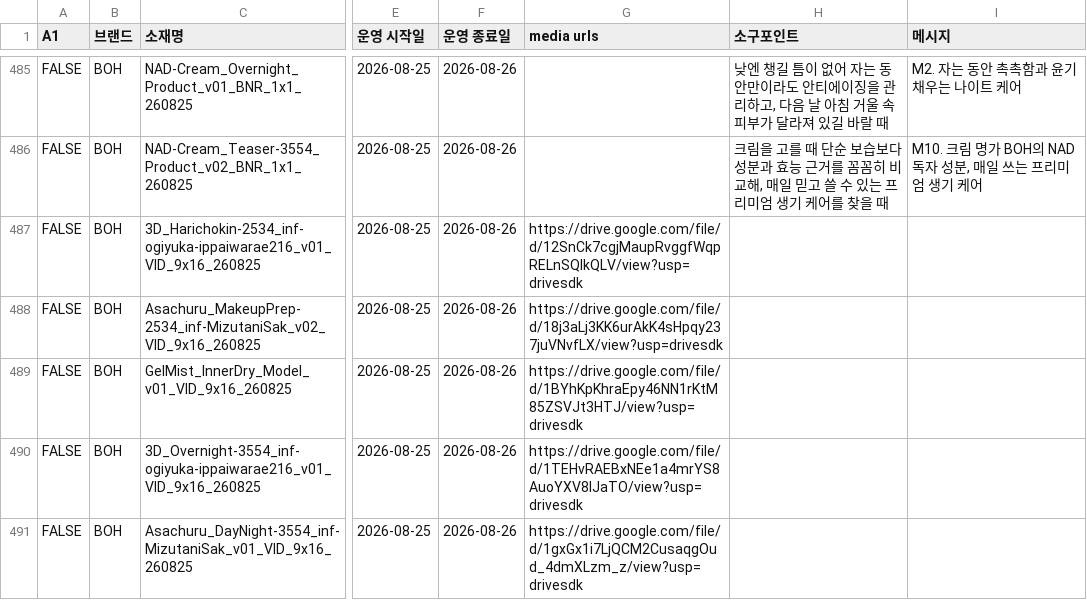
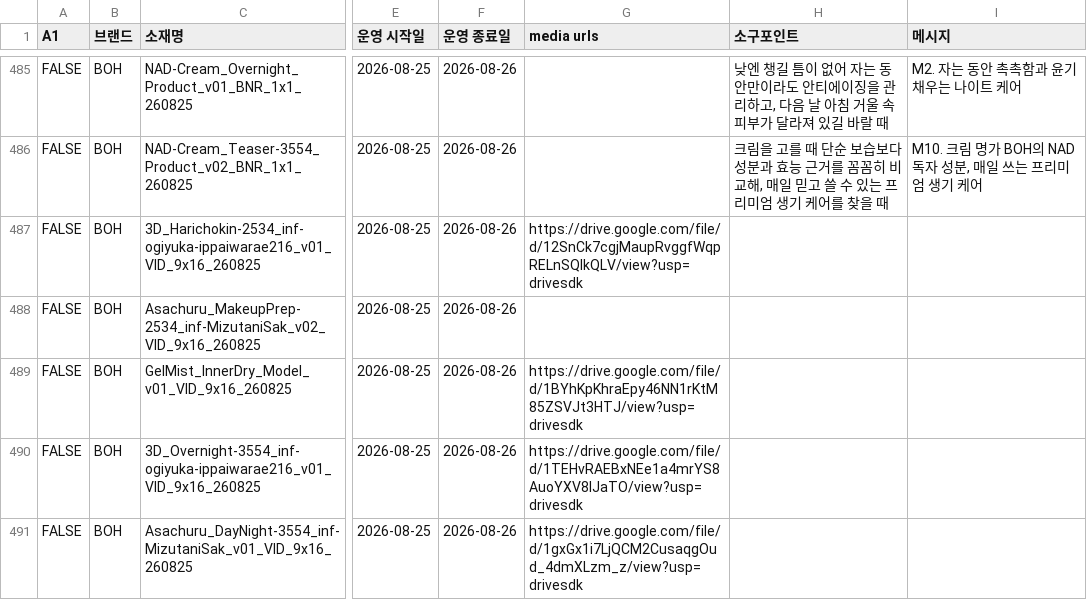
Before and after one commit to qlrltm123-a11y/creative-dashboard, a CSV file: data/cep-log.csv, drawn as a sheet; only a part is shown, gaps mark what is left out; the diff names each change by its address in the sheet, - before the commit and + after, or states it on an @@ line.

Commit message:
chore: 시트 자동 동기화 2026-08-27T16:32 (data/cep-log.csv)

```diff
--- a/data/cep-log.csv
+++ b/data/cep-log.csv
-G488 (media urls): https://drive.google.com/file/d/18j3aLj3KK6urAkK4sHpqy237juVNvfLX/view?usp=drivesdk
+G488 (media urls): (empty)
```
